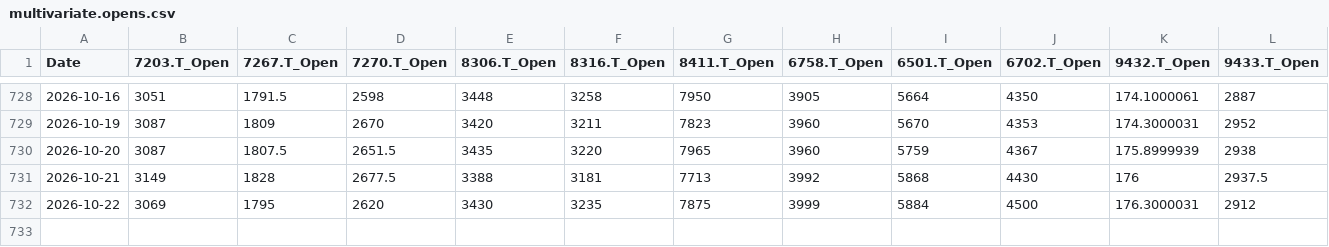
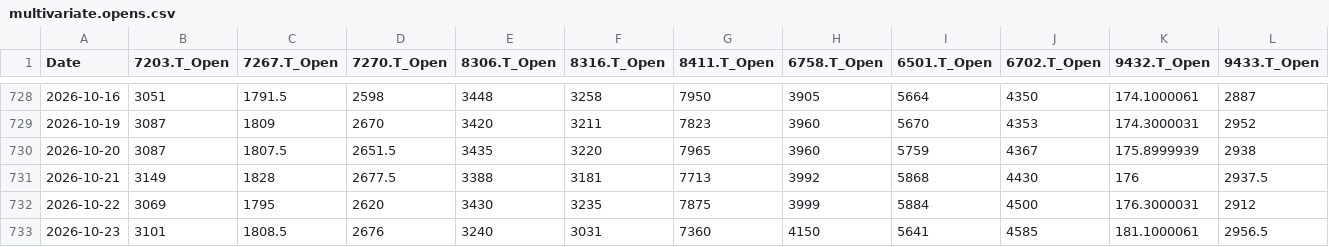
Before and after one commit to europanite/client-side-time-series-forecast, a CSV file: data/stocks/multivariate.opens.csv, drawn as a sheet; only a part is shown, gaps mark what is left out; rows hold the shown columns only; the diff names each change by its address in the sheet, - before the commit and + after, or states it on an @@ line.

```diff
--- a/data/stocks/multivariate.opens.csv
+++ b/data/stocks/multivariate.opens.csv
+row 733: 2026-10-23 | 3101 | 1808.5 | 2676 | 3240 | 3031 | 7360 | 4150 | 5641 | 4585 | 181.1000061 | 2956.5
```
Also changed, not shown: data/stocks/multivariate.csv, 3 other files.
